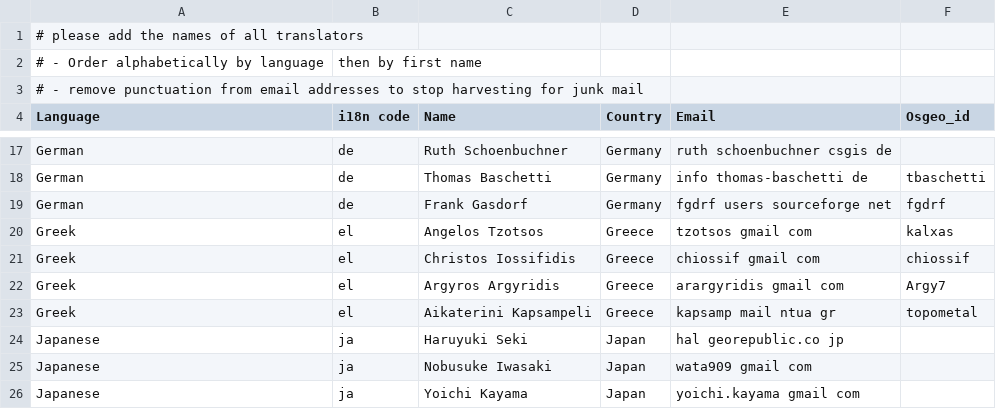
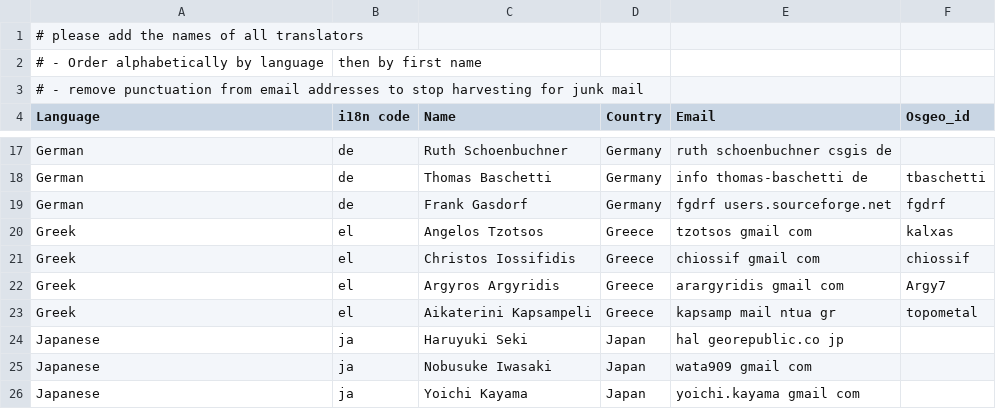
Before and after one commit to bermud/OSGeoLive-svn, a CSV file: doc/translators.csv, drawn as a sheet; only a part is shown, gaps mark what is left out.

Commit message:
updated account info
git-svn-id: http://svn.osgeo.org/osgeo/livedvd/gisvm/trunk@6232 7da46fd8-bd2a-0410-a152-cf9810cf5b10

```diff
--- a/doc/translators.csv
+++ b/doc/translators.csv
@@ -18,3 +18,3 @@ German,de,Ruth Schoenbuchner,Germany,ruth schoenbuchner csgis de,
 German,de,Thomas Baschetti,Germany,info thomas-baschetti de,tbaschetti
-German,de,Frank Gasdorf,Germany,fgdrf users sourceforge net,fgdrf
+German,de,Frank Gasdorf,Germany,fgdrf users.sourceforge.net,fgdrf
 Greek,el,Angelos Tzotsos,Greece,tzotsos gmail com,kalxas
```
